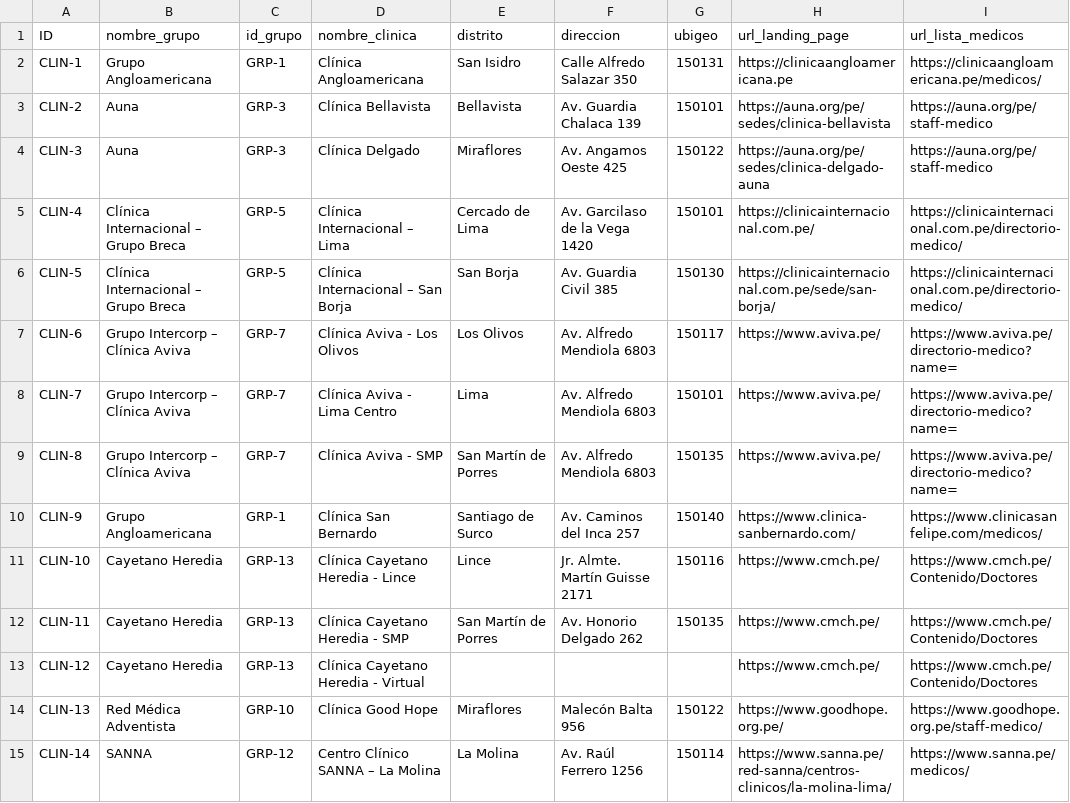
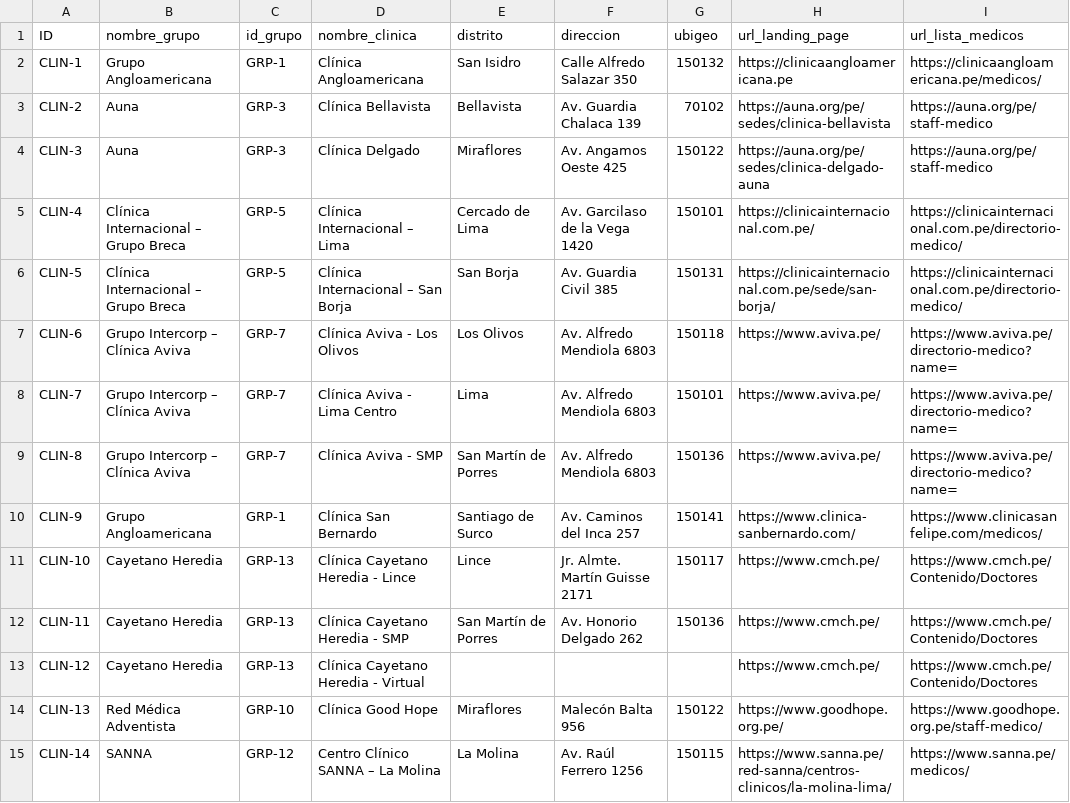
Before and after one commit to hackathonrimac/data-healthforall, a CSV file: src/data/final_tables/CLINICAS.csv, drawn as a sheet; only a part is shown; the diff covers the shown part only.

```diff
--- a/src/data/final_tables/CLINICAS.csv
+++ b/src/data/final_tables/CLINICAS.csv
@@ -1,15 +1,15 @@
 ID,nombre_grupo,id_grupo,nombre_clinica,distrito,direccion,ubigeo,url_landing_page,url_lista_medicos
-CLIN-1,Grupo Angloamericana,GRP-1,Clínica Angloamericana,San Isidro,Calle Alfredo Salazar 350,150131,https://clinicaangloamericana.pe,https://clinicaangloamericana.pe/medicos/
-CLIN-2,Auna,GRP-3,Clínica Bellavista,Bellavista,Av. Guardia Chalaca 139,150101,https://auna.org/pe/sedes/clinica-bellavista,https://auna.org/pe/staff-medico
+CLIN-1,Grupo Angloamericana,GRP-1,Clínica Angloamericana,San Isidro,Calle Alfredo Salazar 350,150132,https://clinicaangloamericana.pe,https://clinicaangloamericana.pe/medicos/
+CLIN-2,Auna,GRP-3,Clínica Bellavista,Bellavista,Av. Guardia Chalaca 139,70102,https://auna.org/pe/sedes/clinica-bellavista,https://auna.org/pe/staff-medico
 CLIN-3,Auna,GRP-3,Clínica Delgado,Miraflores,Av. Angamos Oeste 425,150122,https://auna.org/pe/sedes/clinica-delgado-auna,https://auna.org/pe/staff-medico
 CLIN-4,Clínica Internacional – Grupo Breca,GRP-5,Clínica Internacional – Lima,Cercado de Lima,Av. Garcilaso de la Vega 1420,150101,https://clinicainternacional.com.pe/,https://clinicainternacional.com.pe/directorio-medico/
-CLIN-5,Clínica Internacional – Grupo Breca,GRP-5,Clínica Internacional – San Borja,San Borja,Av. Guardia Civil 385,150130,https://clinicainternacional.com.pe/sede/san-borja/,https://clinicainternacional.com.pe/directorio-medico/
-CLIN-6,Grupo Intercorp – Clínica Aviva,GRP-7,Clínica Aviva - Los Olivos,Los Olivos,Av. Alfredo Mendiola 6803,150117,https://www.aviva.pe/,https://www.aviva.pe/directorio-medico?name=
+CLIN-5,Clínica Internacional – Grupo Breca,GRP-5,Clínica Internacional – San Borja,San Borja,Av. Guardia Civil 385,150131,https://clinicainternacional.com.pe/sede/san-borja/,https://clinicainternacional.com.pe/directorio-medico/
+CLIN-6,Grupo Intercorp – Clínica Aviva,GRP-7,Clínica Aviva - Los Olivos,Los Olivos,Av. Alfredo Mendiola 6803,150118,https://www.aviva.pe/,https://www.aviva.pe/directorio-medico?name=
 CLIN-7,Grupo Intercorp – Clínica Aviva,GRP-7,Clínica Aviva - Lima Centro,Lima,Av. Alfredo Mendiola 6803,150101,https://www.aviva.pe/,https://www.aviva.pe/directorio-medico?name=
-CLIN-8,Grupo Intercorp – Clínica Aviva,GRP-7,Clínica Aviva - SMP,San Martín de Porres,Av. Alfredo Mendiola 6803,150135,https://www.aviva.pe/,https://www.aviva.pe/directorio-medico?name=
-CLIN-9,Grupo Angloamericana,GRP-1,Clínica San Bernardo,Santiago de Surco,Av. Caminos del Inca 257,150140,https://www.clinica-sanbernardo.com/,https://www.clinicasanfelipe.com/medicos/
-CLIN-10,Cayetano Heredia,GRP-13,Clínica Cayetano Heredia - Lince,Lince,Jr. Almte. Martín Guisse 2171,150116,https://www.cmch.pe/,https://www.cmch.pe/Contenido/Doctores
-CLIN-11,Cayetano Heredia,GRP-13,Clínica Cayetano Heredia - SMP,San Martín de Porres,Av. Honorio Delgado 262,150135,https://www.cmch.pe/,https://www.cmch.pe/Contenido/Doctores
+CLIN-8,Grupo Intercorp – Clínica Aviva,GRP-7,Clínica Aviva - SMP,San Martín de Porres,Av. Alfredo Mendiola 6803,150136,https://www.aviva.pe/,https://www.aviva.pe/directorio-medico?name=
+CLIN-9,Grupo Angloamericana,GRP-1,Clínica San Bernardo,Santiago de Surco,Av. Caminos del Inca 257,150141,https://www.clinica-sanbernardo.com/,https://www.clinicasanfelipe.com/medicos/
+CLIN-10,Cayetano Heredia,GRP-13,Clínica Cayetano Heredia - Lince,Lince,Jr. Almte. Martín Guisse 2171,150117,https://www.cmch.pe/,https://www.cmch.pe/Contenido/Doctores
+CLIN-11,Cayetano Heredia,GRP-13,Clínica Cayetano Heredia - SMP,San Martín de Porres,Av. Honorio Delgado 262,150136,https://www.cmch.pe/,https://www.cmch.pe/Contenido/Doctores
 CLIN-12,Cayetano Heredia,GRP-13,Clínica Cayetano Heredia - Virtual,,,,https://www.cmch.pe/,https://www.cmch.pe/Contenido/Doctores
 CLIN-13,Red Médica Adventista,GRP-10,Clínica Good Hope,Miraflores,Malecón Balta 956,150122,https://www.goodhope.org.pe/,https://www.goodhope.org.pe/staff-medico/
-CLIN-14,SANNA,GRP-12,Centro Clínico SANNA – La Molina,La Molina,Av. Raúl Ferrero 1256,150114,https://www.sanna.pe/red-sanna/centros-clinicos/la-molina-lima/,https://www.sanna.pe/medicos/
+CLIN-14,SANNA,GRP-12,Centro Clínico SANNA – La Molina,La Molina,Av. Raúl Ferrero 1256,150115,https://www.sanna.pe/red-sanna/centros-clinicos/la-molina-lima/,https://www.sanna.pe/medicos/
```
Also changed, not shown: 35 edited cells elsewhere in this file, 11 other files.
